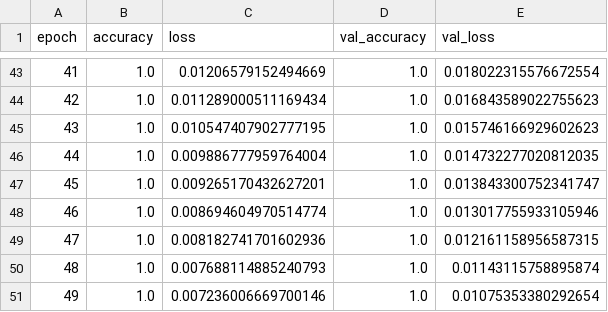
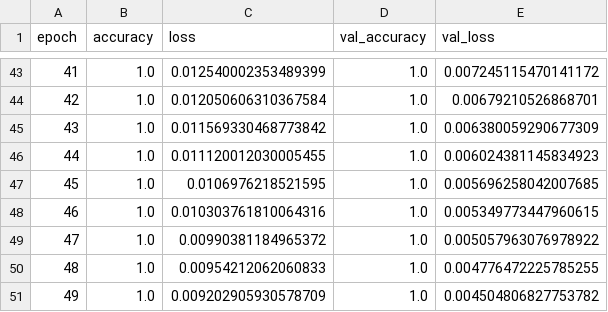
Before and after one commit to DressMe-AI/dressme-ml, a CSV file: model/training_log.csv, drawn as a sheet; only a part is shown, gaps mark what is left out; the diff covers the shown part only.

```diff
--- a/model/training_log.csv
+++ b/model/training_log.csv
@@ -43,9 +43,9 @@ epoch,accuracy,loss,val_accuracy,val_loss
-41,1.0,0.01206579152494669,1.0,0.018022315576672554
-42,1.0,0.011289000511169434,1.0,0.016843589022755623
-43,1.0,0.010547407902777195,1.0,0.015746166929602623
-44,1.0,0.009886777959764004,1.0,0.014732277020812035
-45,1.0,0.009265170432627201,1.0,0.013843300752341747
-46,1.0,0.008694604970514774,1.0,0.013017755933105946
-47,1.0,0.008182741701602936,1.0,0.012161158956587315
-48,1.0,0.007688114885240793,1.0,0.01143115758895874
-49,1.0,0.007236006669700146,1.0,0.01075353380292654
+41,1.0,0.012540002353489399,1.0,0.007245115470141172
+42,1.0,0.012050606310367584,1.0,0.00679210526868701
+43,1.0,0.011569330468773842,1.0,0.006380059290677309
+44,1.0,0.011120012030005455,1.0,0.006024381145834923
+45,1.0,0.0106976218521595,1.0,0.005696258042007685
+46,1.0,0.010303761810064316,1.0,0.005349773447960615
+47,1.0,0.00990381184965372,1.0,0.005057963076978922
+48,1.0,0.00954212062060833,1.0,0.004776472225785255
+49,1.0,0.009202905930578709,1.0,0.004504806827753782
```
Also changed, not shown: 112 edited cells elsewhere in this file, 3 other files.
